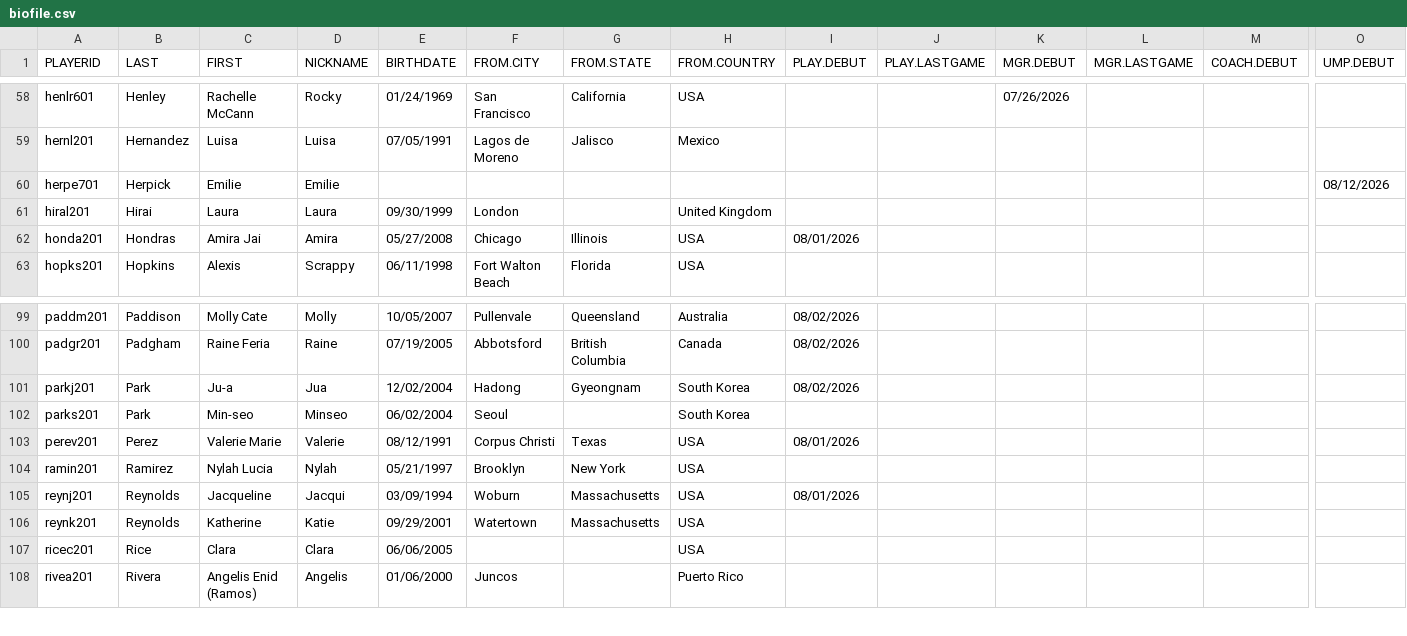
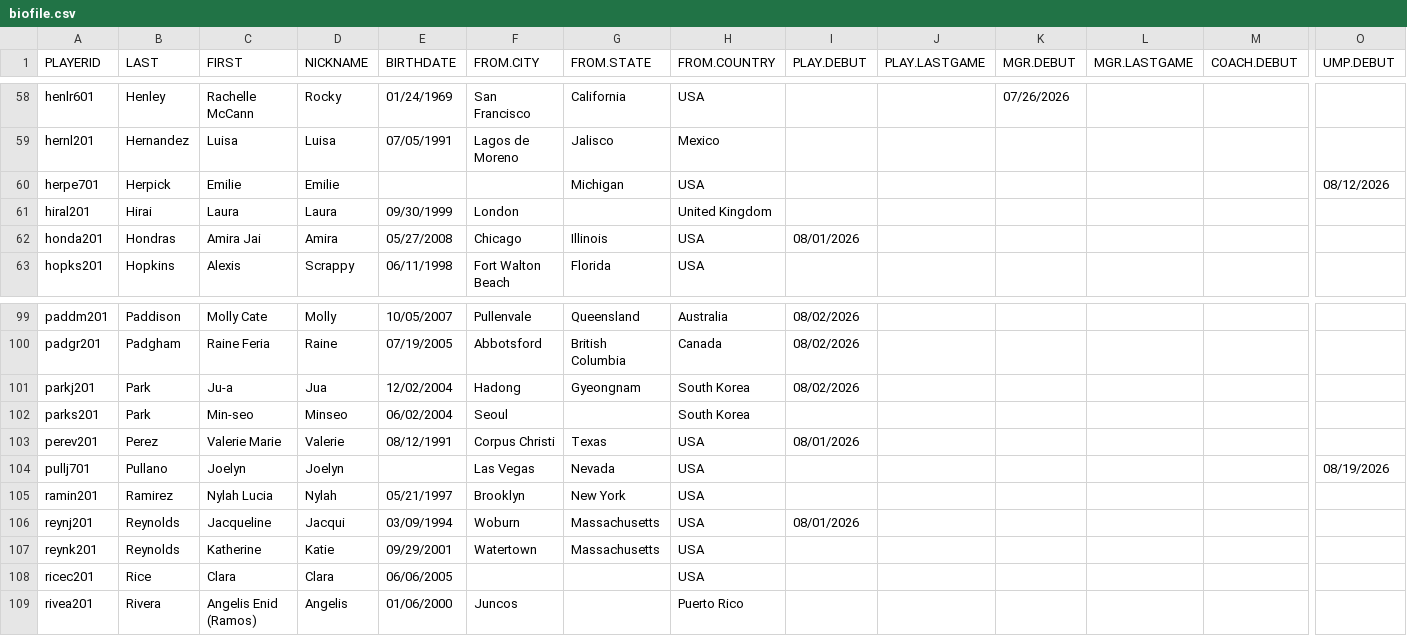
Before and after one commit to exu6jh/RetroWPBL, a CSV file: biodata/biofile.csv, drawn as a sheet; only a part is shown, gaps mark what is left out; rows hold the shown columns only; the diff names each change by its address in the sheet, - before the commit and + after, or states it on an @@ line.

```diff
--- a/biodata/biofile.csv
+++ b/biodata/biofile.csv
-G60 (FROM.STATE): (empty)
+G60 (FROM.STATE): Michigan
-H60 (FROM.COUNTRY): (empty)
+H60 (FROM.COUNTRY): USA
+row 104: pullj701 | Pullano | Joelyn | Joelyn |  | Las Vegas | Nevada | USA |  |  |  |  |  | 08/19/2026
```
Also changed, not shown: 3 other files.
